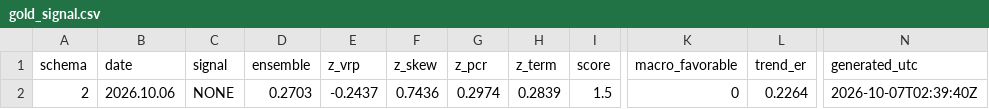
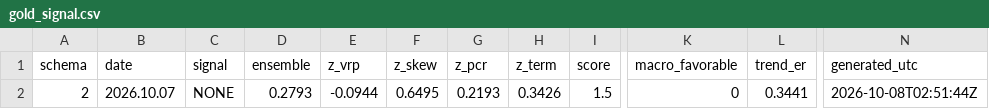
Before and after one commit to GeneTheStoic/gold-signal-feed, a CSV file: feed/gold_signal.csv, drawn as a sheet; only a part is shown, gaps mark what is left out; the diff names each change by its address in the sheet, - before the commit and + after, or states it on an @@ line.

Commit message:
feed 2026-10-08

```diff
--- a/feed/gold_signal.csv
+++ b/feed/gold_signal.csv
-B2 (date): 2026.10.06
+B2 (date): 2026.10.07
-D2 (ensemble): 0.2703
+D2 (ensemble): 0.2793
-E2 (z_vrp): -0.2437
+E2 (z_vrp): -0.0944
-F2 (z_skew): 0.7436
+F2 (z_skew): 0.6495
-G2 (z_pcr): 0.2974
+G2 (z_pcr): 0.2193
-H2 (z_term): 0.2839
+H2 (z_term): 0.3426
-L2 (trend_er): 0.2264
+L2 (trend_er): 0.3441
-N2 (generated_utc): 2026-10-07T02:39:40Z
+N2 (generated_utc): 2026-10-08T02:51:44Z
```
